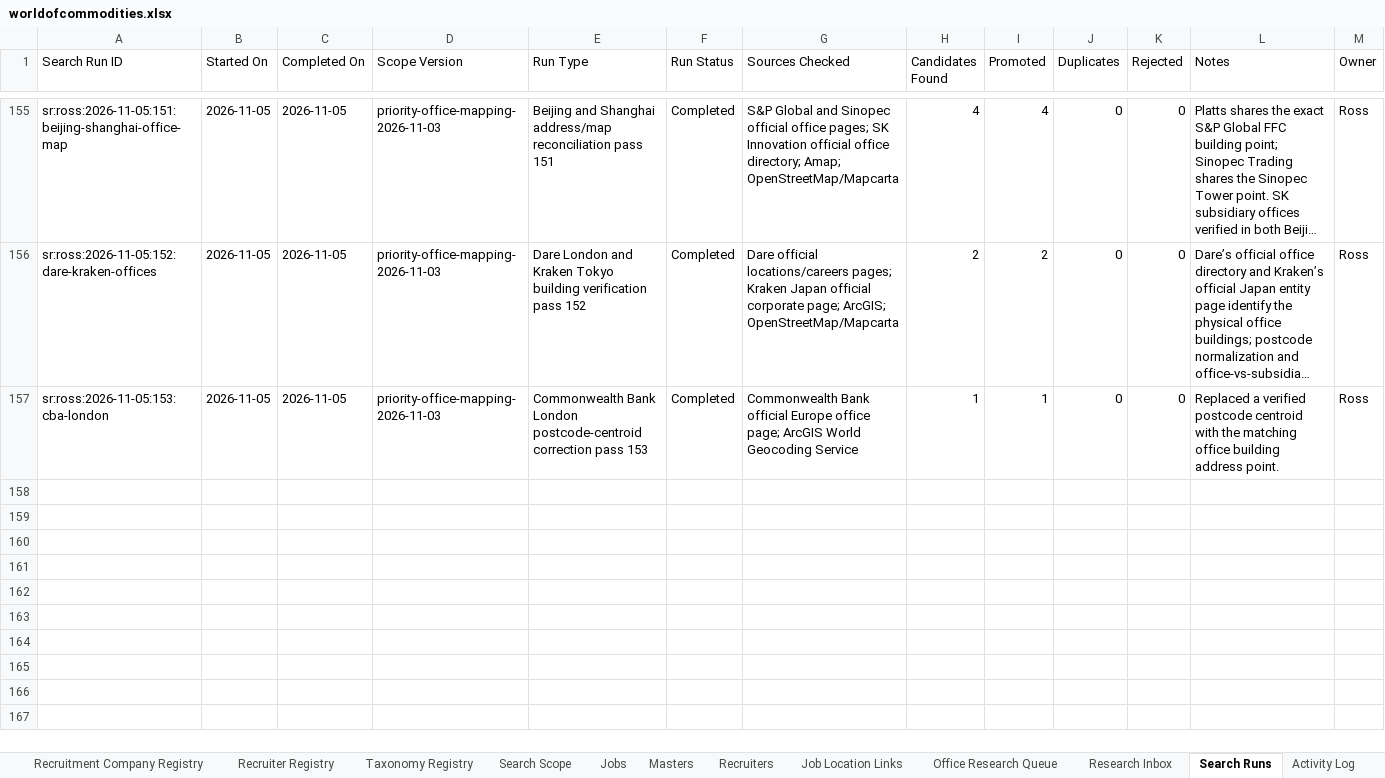
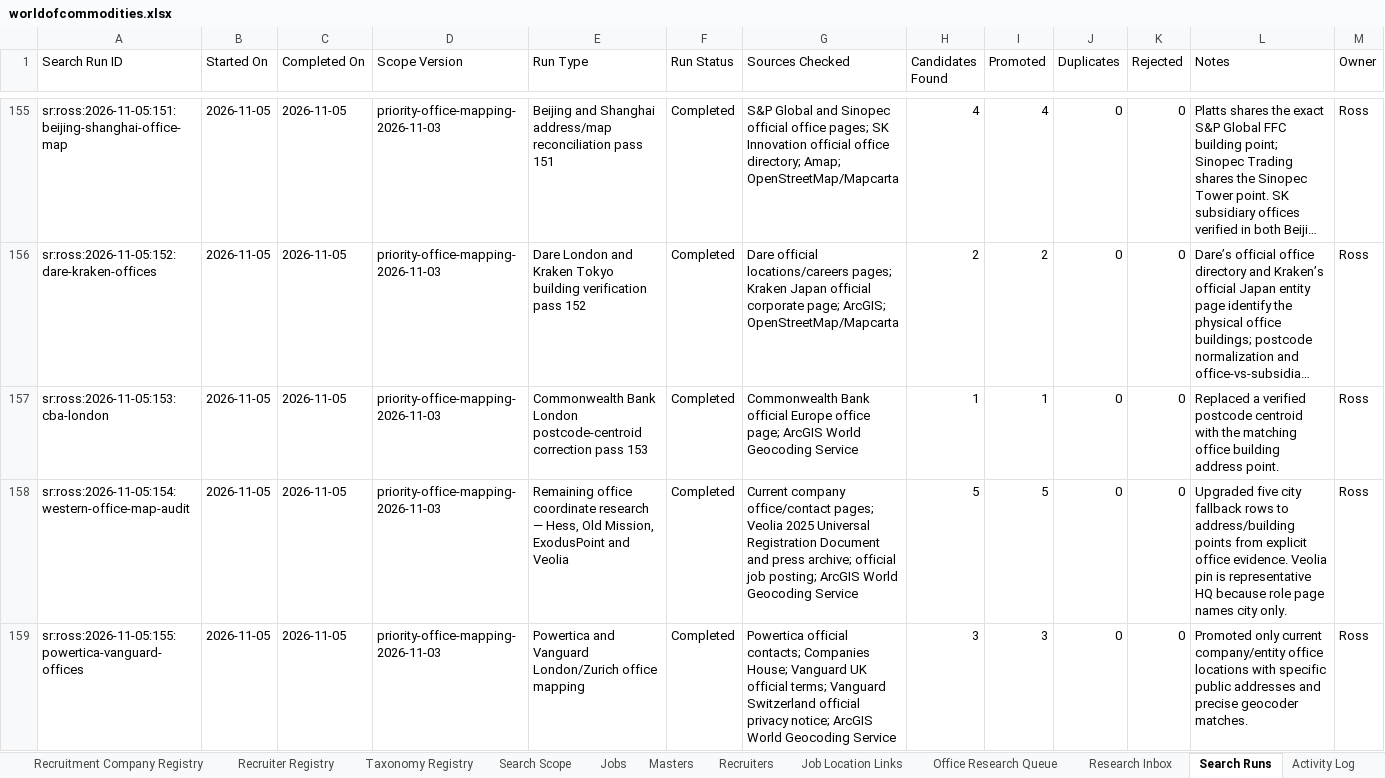
Before and after one commit to RZEdward/world-of-commodities, an Excel workbook: worldofcommodities.xlsx, sheet Search Runs, drawn as a sheet; only a part is shown, gaps mark what is left out; long unchanged cells end in …; values as stored, in another font and other column widths than the file's, no borders; table styles not drawn; rows hold the shown columns only; the diff covers the shown part only; the diff names each change by its address in the sheet, - before the commit and + after, or states it on an @@ line.

Commit message:
Map additional company office locations

```diff
--- a/worldofcommodities.xlsx (sheet Search Runs)
+++ b/worldofcommodities.xlsx (sheet Search Runs)
+row 158: sr:ross:2026-11-05:154:western-office-map-audit | 2026-11-05 | 2026-11-05 | priority-office-mapping-2026-11-03 | Remaining office coordinate research — Hess, Old Mission, ExodusPoint and Veolia | Completed | Current company office/contact pages; Veolia 2025 Universal Registration Document and press archive; official job posting; ArcGIS World Geocoding Service | 5 | 5 | 0 | 0 | Upgraded five city fallback rows to address/building points from explicit office evidence. Veolia pin is representative HQ because role page names city only. | Ross
+row 159: sr:ross:2026-11-05:155:powertica-vanguard-offices | 2026-11-05 | 2026-11-05 | priority-office-mapping-2026-11-03 | Powertica and Vanguard London/Zurich office mapping | Completed | Powertica official contacts; Companies House; Vanguard UK official terms; Vanguard Switzerland official privacy notice; ArcGIS World Geocoding Service | 3 | 3 | 0 | 0 | Promoted only current company/entity office locations with specific public addresses and precise geocoder matches. | Ross
```
Also changed, not shown: 3 added rows elsewhere in this sheet, sheet Office Registry, 2 other files.
